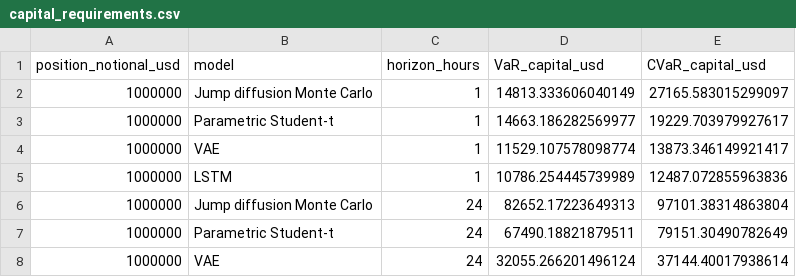
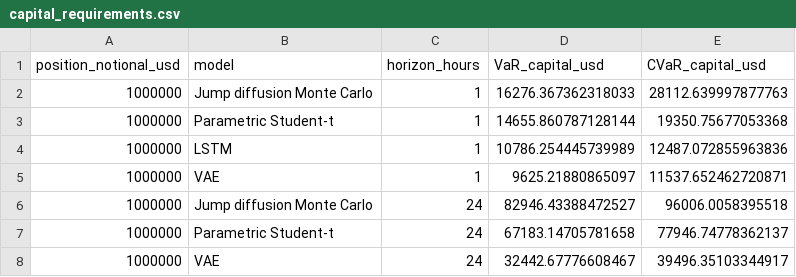
Before and after one commit to Purestreams/Market-Risk-Analysis, a CSV file: outputs/tables/capital_requirements.csv, drawn as a sheet.

```diff
--- a/outputs/tables/capital_requirements.csv
+++ b/outputs/tables/capital_requirements.csv
@@ -1,8 +1,8 @@
 position_notional_usd,model,horizon_hours,VaR_capital_usd,CVaR_capital_usd
-1000000,Jump diffusion Monte Carlo,1,14813.333606040149,27165.583015299097
-1000000,Parametric Student-t,1,14663.186282569977,19229.703979927617
-1000000,VAE,1,11529.107578098774,13873.346149921417
+1000000,Jump diffusion Monte Carlo,1,16276.367362318033,28112.639997877763
+1000000,Parametric Student-t,1,14655.860787128144,19350.75677053368
 1000000,LSTM,1,10786.254445739989,12487.072855963836
-1000000,Jump diffusion Monte Carlo,24,82652.17223649313,97101.38314863804
-1000000,Parametric Student-t,24,67490.18821879511,79151.30490782649
-1000000,VAE,24,32055.266201496124,37144.40017938614
+1000000,VAE,1,9625.21880865097,11537.652462720871
+1000000,Jump diffusion Monte Carlo,24,82946.43388472527,96006.0058395518
+1000000,Parametric Student-t,24,67183.14705781658,77946.74778362137
+1000000,VAE,24,32442.67776608467,39496.35103344917
```
Also changed, not shown: outputs/tables/confidence_sensitivity.csv, outputs/tables/current_var_estimates.csv, 32 other files.
